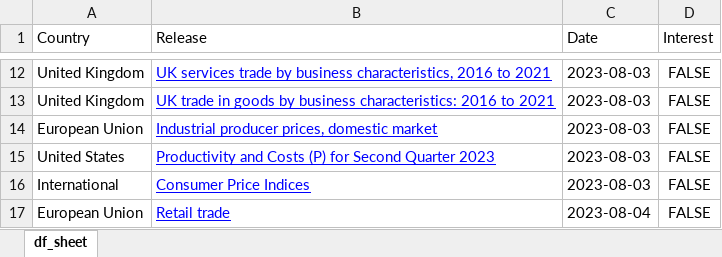
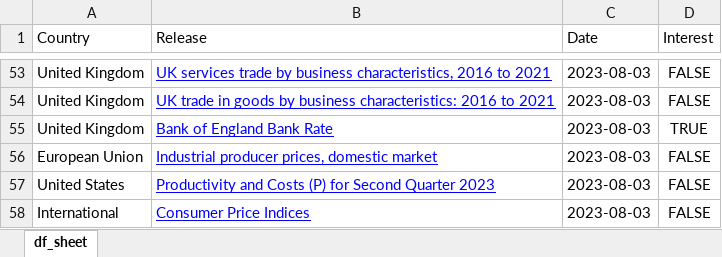
Before and after one commit to nicucalcea/data-diary, an Excel workbook: output/biz_cal.xlsx, sheet df_sheet, drawn as a sheet; only a part is shown, gaps mark what is left out; the shorter side is filled out with more unchanged rows; values as stored, in another font and other column widths than the file's, no borders; the diff covers the shown part only; the diff names each change by its address in the sheet, - before the commit and + after, or states it on an @@ line.

```diff
--- a/output/biz_cal.xlsx (sheet df_sheet)
+++ b/output/biz_cal.xlsx (sheet df_sheet)
+row 55: United Kingdom | Bank of England Bank Rate | 2023-08-03 | TRUE
```
Also changed, not shown: 426 added rows, 1 removed row and 3 edited cells elsewhere in this sheet, 2 other files.
